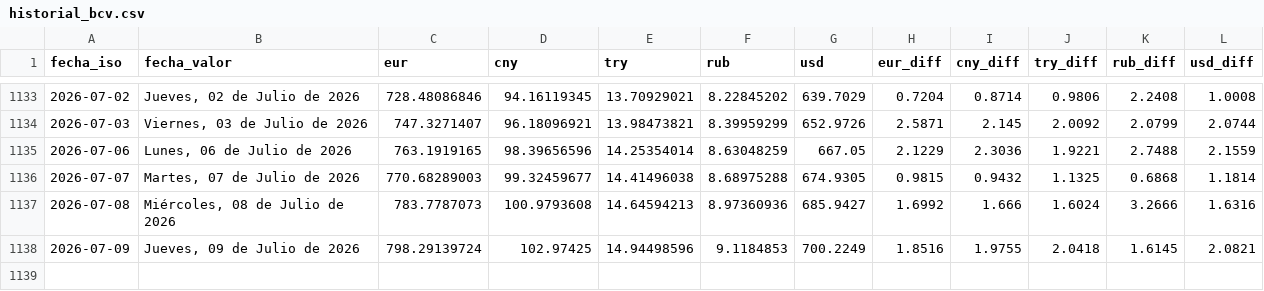
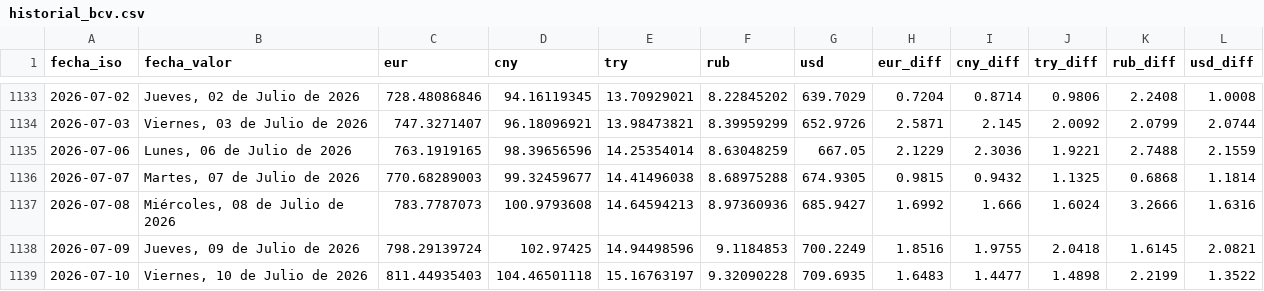
Before and after one commit to ESuarezPeraza/API-BCV, a CSV file: historial_bcv.csv, drawn as a sheet; only a part is shown, gaps mark what is left out; the diff names each change by its address in the sheet, - before the commit and + after, or states it on an @@ line.

Commit message:
Actualización automática de tasa BCV

```diff
--- a/historial_bcv.csv
+++ b/historial_bcv.csv
+row 1139: 2026-07-10 | Viernes, 10 de Julio de 2026 | 811.44935403 | 104.46501118 | 15.16763197 | 9.32090228 | 709.6935 | 1.6483 | 1.4477 | 1.4898 | 2.2199 | 1.3522
```
